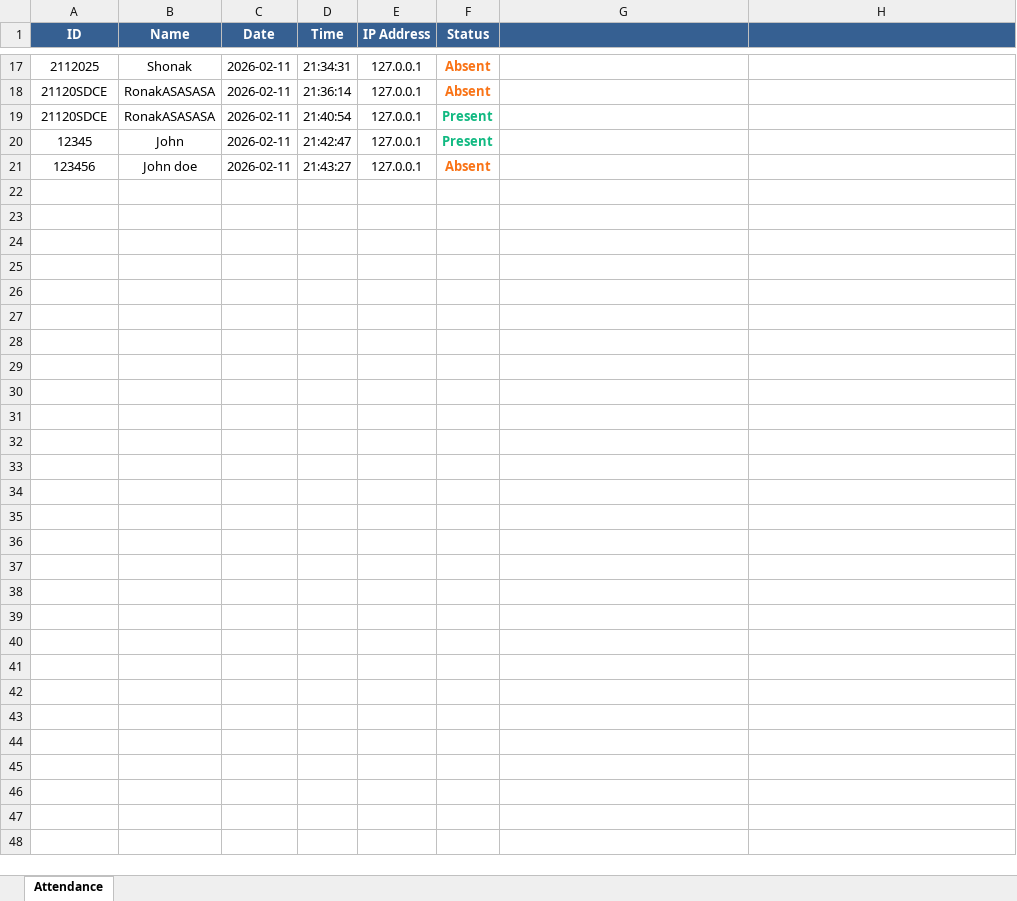
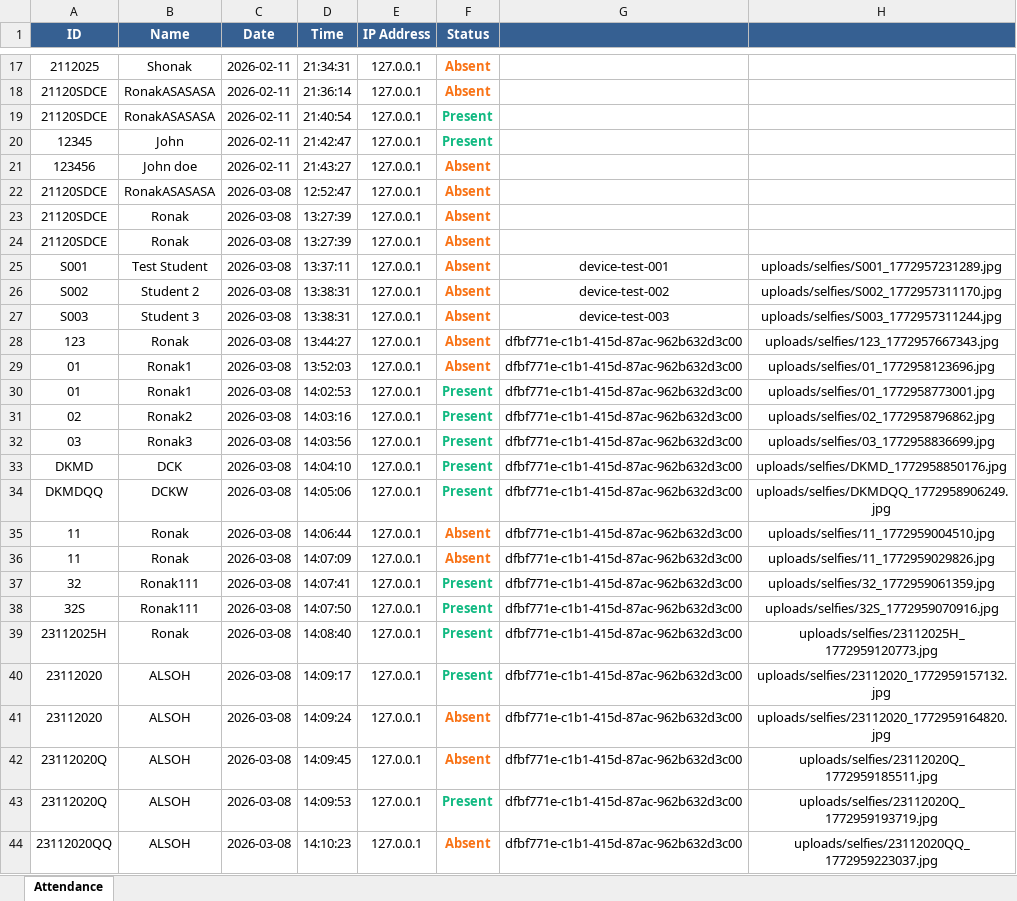
Before and after one commit to Ronak2005N/IP-Attendance-Management, an Excel workbook: attendance.xlsx, sheet Attendance, drawn as a sheet; only a part is shown, gaps mark what is left out; values as stored, in another font and other column widths than the file's, no borders; the diff names each change by its address in the sheet, - before the commit and + after, or states it on an @@ line.

```diff
--- a/attendance.xlsx (sheet Attendance)
+++ b/attendance.xlsx (sheet Attendance)
+row 22: 21120SDCE | RonakASASASA | 2026-03-08 | 12:52:47 | 127.0.0.1 | Absent
+row 23: 21120SDCE | Ronak | 2026-03-08 | 13:27:39 | 127.0.0.1 | Absent
+row 24: 21120SDCE | Ronak | 2026-03-08 | 13:27:39 | 127.0.0.1 | Absent
+row 25: S001 | Test Student | 2026-03-08 | 13:37:11 | 127.0.0.1 | Absent | device-test-001 | uploads/selfies/S001_1772957231289.jpg
+row 26: S002 | Student 2 | 2026-03-08 | 13:38:31 | 127.0.0.1 | Absent | device-test-002 | uploads/selfies/S002_1772957311170.jpg
+row 27: S003 | Student 3 | 2026-03-08 | 13:38:31 | 127.0.0.1 | Absent | device-test-003 | uploads/selfies/S003_1772957311244.jpg
+row 28: 123 | Ronak | 2026-03-08 | 13:44:27 | 127.0.0.1 | Absent | dfbf771e-c1b1-415d-87ac-962b632d3c00 | uploads/selfies/123_1772957667343.jpg
+row 29: 01 | Ronak1 | 2026-03-08 | 13:52:03 | 127.0.0.1 | Absent | dfbf771e-c1b1-415d-87ac-962b632d3c00 | uploads/selfies/01_1772958123696.jpg
+row 30: 01 | Ronak1 | 2026-03-08 | 14:02:53 | 127.0.0.1 | Present | dfbf771e-c1b1-415d-87ac-962b632d3c00 | uploads/selfies/01_1772958773001.jpg
+row 31: 02 | Ronak2 | 2026-03-08 | 14:03:16 | 127.0.0.1 | Present | dfbf771e-c1b1-415d-87ac-962b632d3c00 | uploads/selfies/02_1772958796862.jpg
+row 32: 03 | Ronak3 | 2026-03-08 | 14:03:56 | 127.0.0.1 | Present | dfbf771e-c1b1-415d-87ac-962b632d3c00 | uploads/selfies/03_1772958836699.jpg
+row 33: DKMD | DCK | 2026-03-08 | 14:04:10 | 127.0.0.1 | Present | dfbf771e-c1b1-415d-87ac-962b632d3c00 | uploads/selfies/DKMD_1772958850176.jpg
+row 34: DKMDQQ | DCKW | 2026-03-08 | 14:05:06 | 127.0.0.1 | Present | dfbf771e-c1b1-415d-87ac-962b632d3c00 | uploads/selfies/DKMDQQ_1772958906249.jpg
+row 35: 11 | Ronak | 2026-03-08 | 14:06:44 | 127.0.0.1 | Absent | dfbf771e-c1b1-415d-87ac-962b632d3c00 | uploads/selfies/11_1772959004510.jpg
+row 36: 11 | Ronak | 2026-03-08 | 14:07:09 | 127.0.0.1 | Absent | dfbf771e-c1b1-415d-87ac-962b632d3c00 | uploads/selfies/11_1772959029826.jpg
+row 37: 32 | Ronak111 | 2026-03-08 | 14:07:41 | 127.0.0.1 | Present | dfbf771e-c1b1-415d-87ac-962b632d3c00 | uploads/selfies/32_1772959061359.jpg
+row 38: 32S | Ronak111 | 2026-03-08 | 14:07:50 | 127.0.0.1 | Present | dfbf771e-c1b1-415d-87ac-962b632d3c00 | uploads/selfies/32S_1772959070916.jpg
+row 39: 23112025H | Ronak | 2026-03-08 | 14:08:40 | 127.0.0.1 | Present | dfbf771e-c1b1-415d-87ac-962b632d3c00 | uploads/selfies/23112025H_1772959120773.jpg
+row 40: 23112020 | ALSOH | 2026-03-08 | 14:09:17 | 127.0.0.1 | Present | dfbf771e-c1b1-415d-87ac-962b632d3c00 | uploads/selfies/23112020_1772959157132.jpg
+row 41: 23112020 | ALSOH | 2026-03-08 | 14:09:24 | 127.0.0.1 | Absent | dfbf771e-c1b1-415d-87ac-962b632d3c00 | uploads/selfies/23112020_1772959164820.jpg
+row 42: 23112020Q | ALSOH | 2026-03-08 | 14:09:45 | 127.0.0.1 | Absent | dfbf771e-c1b1-415d-87ac-962b632d3c00 | uploads/selfies/23112020Q_1772959185511.jpg
+row 43: 23112020Q | ALSOH | 2026-03-08 | 14:09:53 | 127.0.0.1 | Present | dfbf771e-c1b1-415d-87ac-962b632d3c00 | uploads/selfies/23112020Q_1772959193719.jpg
+row 44: 23112020QQ | ALSOH | 2026-03-08 | 14:10:23 | 127.0.0.1 | Absent | dfbf771e-c1b1-415d-87ac-962b632d3c00 | uploads/selfies/23112020QQ_1772959223037.jpg
```
Also changed, not shown: 29 other files.
